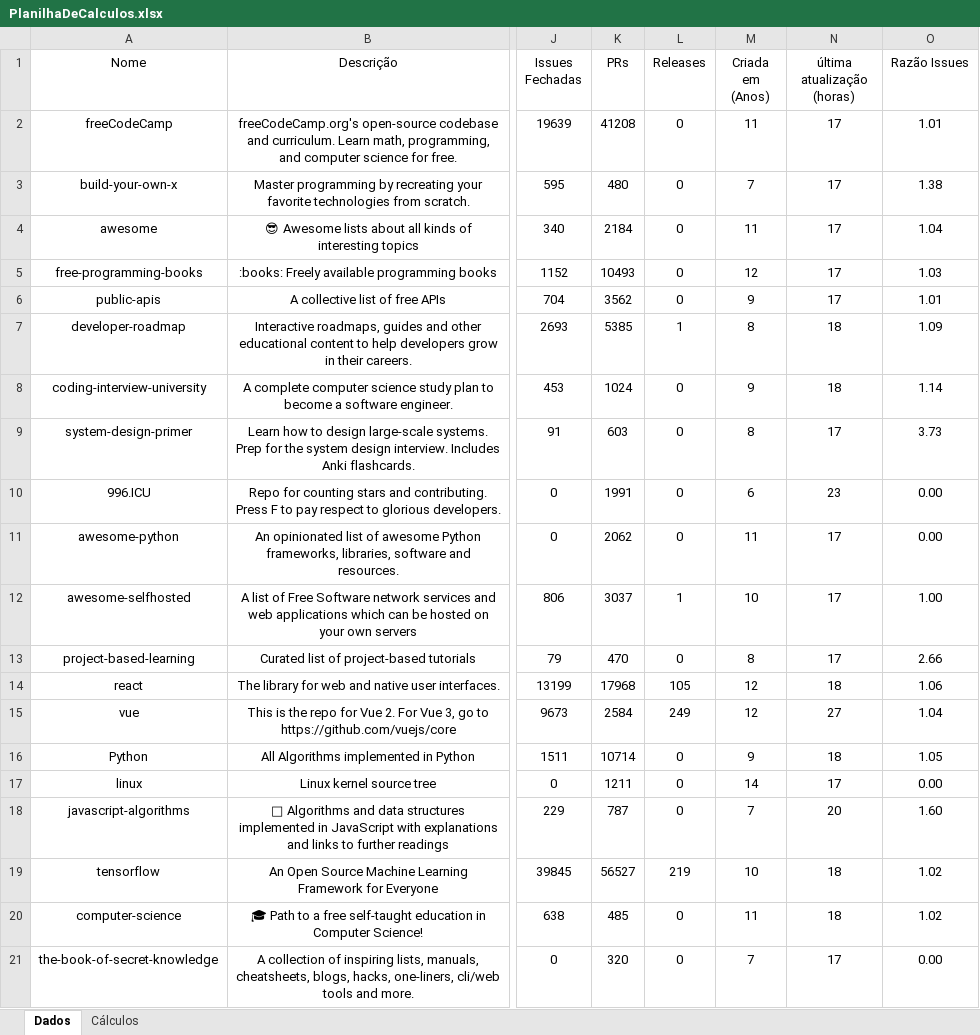
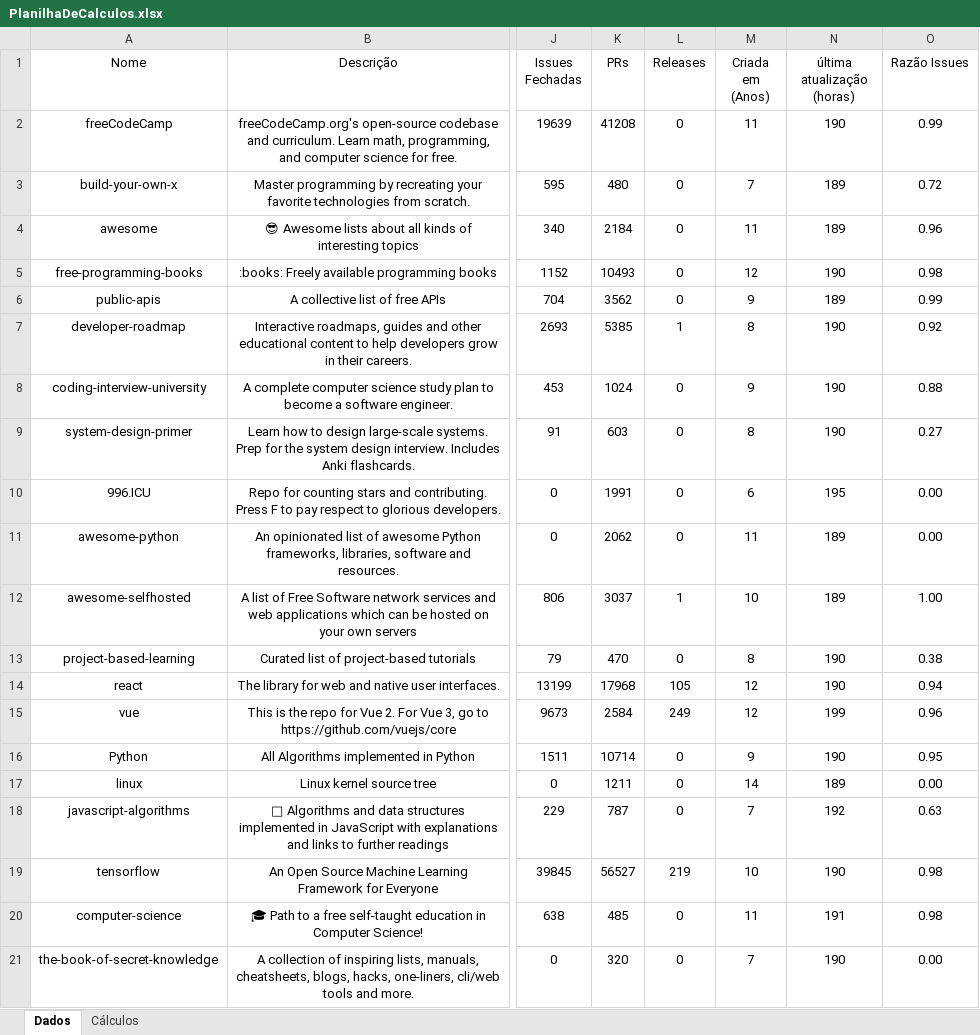
Before and after one commit to RafaellaCristinaCSS/Laborat-rio-de-Experimenta-o-de-Software, an Excel workbook: GitHubGraphQL/PlanilhaDeCalculos.xlsx, sheet Dados, drawn as a sheet; only a part is shown, gaps mark what is left out; values as stored, in another font and other column widths than the file's, no borders; the diff covers the shown part only; the diff names each change by its address in the sheet, - before the commit and + after, or states it on an @@ line.

Commit message:
corrigindo a razao das issues na planilha de calculo

```diff
--- a/GitHubGraphQL/PlanilhaDeCalculos.xlsx (sheet Dados)
+++ b/GitHubGraphQL/PlanilhaDeCalculos.xlsx (sheet Dados)
-N2 (última atualização (horas)): 17
+N2 (última atualização (horas)): 190
-O2 (Razão Issues): 1.01
+O2 (Razão Issues): 0.99
-N3:N4 (última atualização (horas)): 17
+N3:N4 (última atualização (horas)): 189
-O3 (Razão Issues): 1.38
+O3 (Razão Issues): 0.72
-O4 (Razão Issues): 1.04
+O4 (Razão Issues): 0.96
-N5 (última atualização (horas)): 17
+N5 (última atualização (horas)): 190
-O5 (Razão Issues): 1.03
+O5 (Razão Issues): 0.98
-N6 (última atualização (horas)): 17
+N6 (última atualização (horas)): 189
-O6 (Razão Issues): 1.01
+O6 (Razão Issues): 0.99
-N7:N8 (última atualização (horas)): 18
+N7:N8 (última atualização (horas)): 190
-O7 (Razão Issues): 1.09
+O7 (Razão Issues): 0.92
-O8 (Razão Issues): 1.14
+O8 (Razão Issues): 0.88
-N9 (última atualização (horas)): 17
+N9 (última atualização (horas)): 190
-O9 (Razão Issues): 3.73
+O9 (Razão Issues): 0.27
-N10 (última atualização (horas)): 23
+N10 (última atualização (horas)): 195
-N11:N12 (última atualização (horas)): 17
+N11:N12 (última atualização (horas)): 189
-N13 (última atualização (horas)): 17
+N13 (última atualização (horas)): 190
-O13 (Razão Issues): 2.66
+O13 (Razão Issues): 0.38
-N14 (última atualização (horas)): 18
+N14 (última atualização (horas)): 190
-O14 (Razão Issues): 1.06
+O14 (Razão Issues): 0.94
-N15 (última atualização (horas)): 27
+N15 (última atualização (horas)): 199
-O15 (Razão Issues): 1.04
+O15 (Razão Issues): 0.96
-N16 (última atualização (horas)): 18
+N16 (última atualização (horas)): 190
-O16 (Razão Issues): 1.05
+O16 (Razão Issues): 0.95
-N17 (última atualização (horas)): 17
+N17 (última atualização (horas)): 189
-N18 (última atualização (horas)): 20
+N18 (última atualização (horas)): 192
-O18 (Razão Issues): 1.60
+O18 (Razão Issues): 0.63
-N19 (última atualização (horas)): 18
+N19 (última atualização (horas)): 190
-O19:O20 (Razão Issues): 1.02
+O19:O20 (Razão Issues): 0.98
-N20 (última atualização (horas)): 18
+N20 (última atualização (horas)): 191
-N21 (última atualização (horas)): 17
+N21 (última atualização (horas)): 190
```
Also changed, not shown: 1873 edited cells elsewhere in this sheet, sheet Cálculos, formulas that keep their value.
